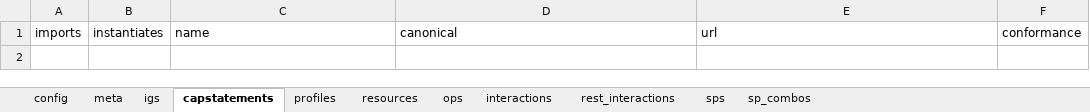
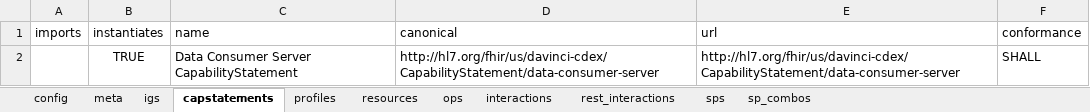
Before and after one commit to HL7/davinci-ecdx, an Excel workbook: input/resources-spreadsheet/data-consumer-server.xlsx, sheet capstatements, drawn as a sheet; values as stored, in another font and other column widths than the file's, no borders; the diff names each change by its address in the sheet, - before the commit and + after, or states it on an @@ line.

Commit message:
update data consumer server CapabilityStatement

```diff
--- a/input/resources-spreadsheet/data-consumer-server.xlsx (sheet capstatements)
+++ b/input/resources-spreadsheet/data-consumer-server.xlsx (sheet capstatements)
+row 2:  | TRUE | Data Consumer Server CapabilityStatement | http://hl7.org/fhir/us/davinci-cdex/CapabilityStatement/data-consumer-server | http://hl7.org/fhir/us/davinci-cdex/CapabilityStatement/data-consumer-server | SHALL
```
Also changed, not shown: sheet ops, sheet meta, sheet igs, sheet interactions, 1 other file.
